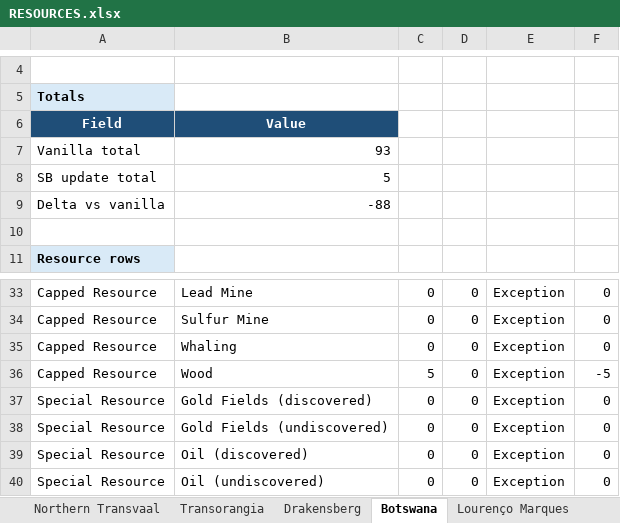
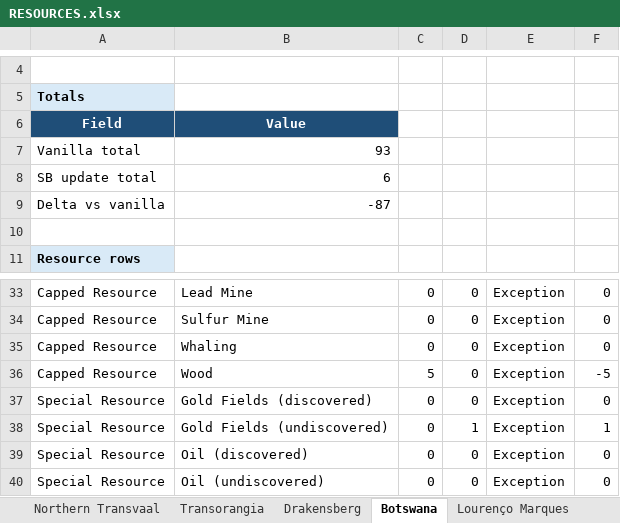
Before and after one commit to kaapse-tollie/spes-bona, an Excel workbook: Docs/resources/RESOURCES.xlsx, sheet Botswana, drawn as a sheet; only a part is shown, gaps mark what is left out; values as stored, in another font and other column widths than the file's, no borders; the diff names each change by its address in the sheet, - before the commit and + after, or states it on an @@ line.

```diff
--- a/Docs/resources/RESOURCES.xlsx (sheet Botswana)
+++ b/Docs/resources/RESOURCES.xlsx (sheet Botswana)
-B8: 5
+B8: 6
-B9: -88
+B9: -87
-D38: 0
+D38: 1
-F38: 0
+F38: 1
```
Also changed, not shown: sheet Overview, 20 other files.
